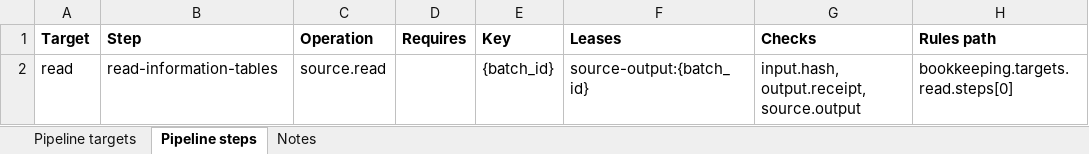
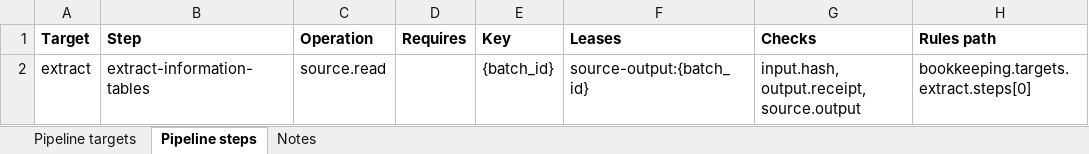
Before and after one commit to paulananth/edgartools-platform, an Excel workbook: rules/pipelines/sec.thirteenf.extract/MAPPING.xlsx, sheet Pipeline steps, drawn as a sheet; values as stored, in another font and other column widths than the file's, no borders; the diff names each change by its address in the sheet, - before the commit and + after, or states it on an @@ line.

```diff
--- a/rules/pipelines/sec.thirteenf.extract/MAPPING.xlsx (sheet Pipeline steps)
+++ b/rules/pipelines/sec.thirteenf.extract/MAPPING.xlsx (sheet Pipeline steps)
-A2 (Target): read
+A2 (Target): extract
-B2 (Step): read-information-tables
+B2 (Step): extract-information-tables
-H2 (Rules path): bookkeeping.targets.read.steps[0]
+H2 (Rules path): bookkeeping.targets.extract.steps[0]
```
Also changed, not shown: sheet Pipeline targets, rules/sources/gleif/MAPPING.xlsx, rules/sources/sec.company/MAPPING.xlsx.
